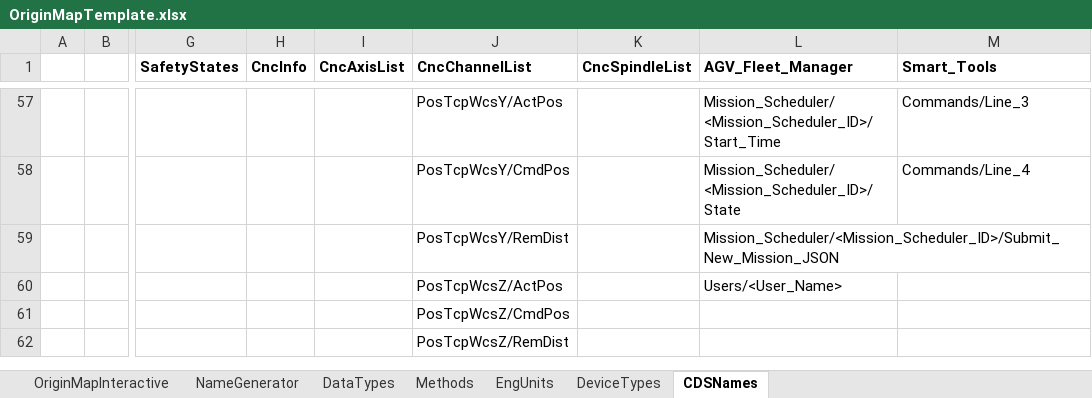
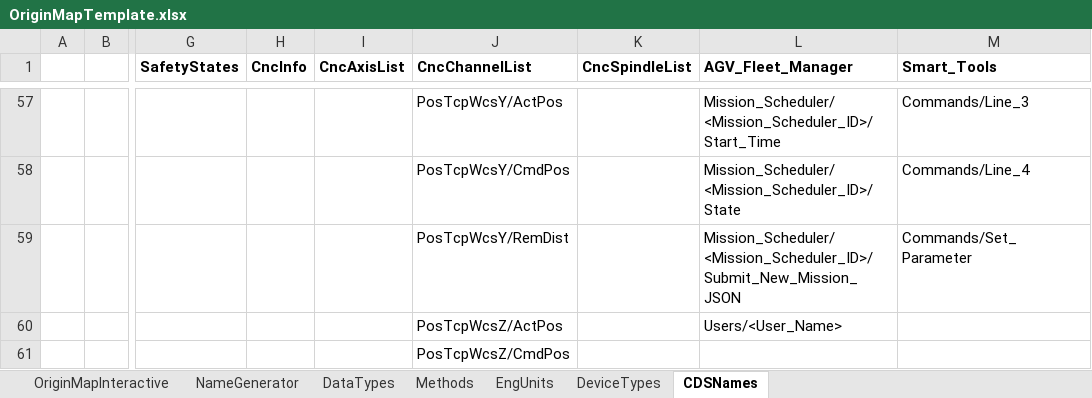
Before and after one commit to AMRC-FactoryPlus/origin-map-template, an Excel workbook: OriginMapTemplate.xlsx, sheet CDSNames, drawn as a sheet; only a part is shown, gaps mark what is left out; the shorter side is filled out with more unchanged rows; values as stored, in another font and other column widths than the file's, no borders; table styles not drawn; the diff names each change by its address in the sheet, - before the commit and + after, or states it on an @@ line.

Commit message:
added Set_Parameter to commands

```diff
--- a/OriginMapTemplate.xlsx (sheet CDSNames)
+++ b/OriginMapTemplate.xlsx (sheet CDSNames)
-M59 (Smart_Tools): (empty)
+M59 (Smart_Tools): Commands/Set_Parameter
```
